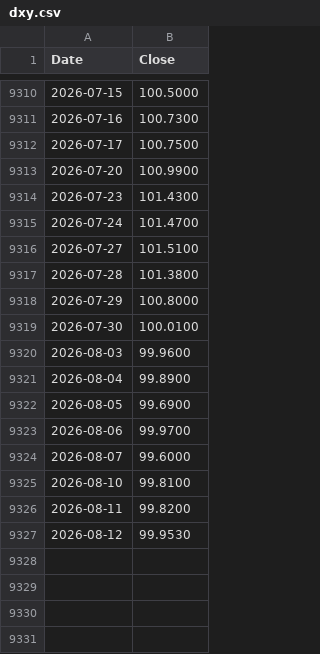
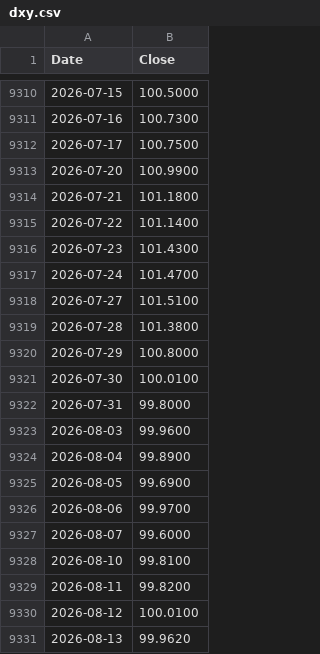
Before and after one commit to Deluxejob/BATS-CO, a CSV file: data/dxy.csv, drawn as a sheet; only a part is shown, gaps mark what is left out.

Commit message:
chore: refresh market data 2026-08-13

```diff
--- a/data/dxy.csv
+++ b/data/dxy.csv
@@ -9313,2 +9313,4 @@ Date,Close
 2026-07-20,100.9900
+2026-07-21,101.1800
+2026-07-22,101.1400
 2026-07-23,101.4300
@@ -9319,2 +9321,3 @@ Date,Close
 2026-07-30,100.0100
+2026-07-31,99.8000
 2026-08-03,99.9600
@@ -9326,2 +9329,3 @@ Date,Close
 2026-08-11,99.8200
-2026-08-12,99.9530
+2026-08-12,100.0100
+2026-08-13,99.9620
```
Also changed, not shown: data/mchi.csv, data/ratios/dbc.csv, 29 other files.
